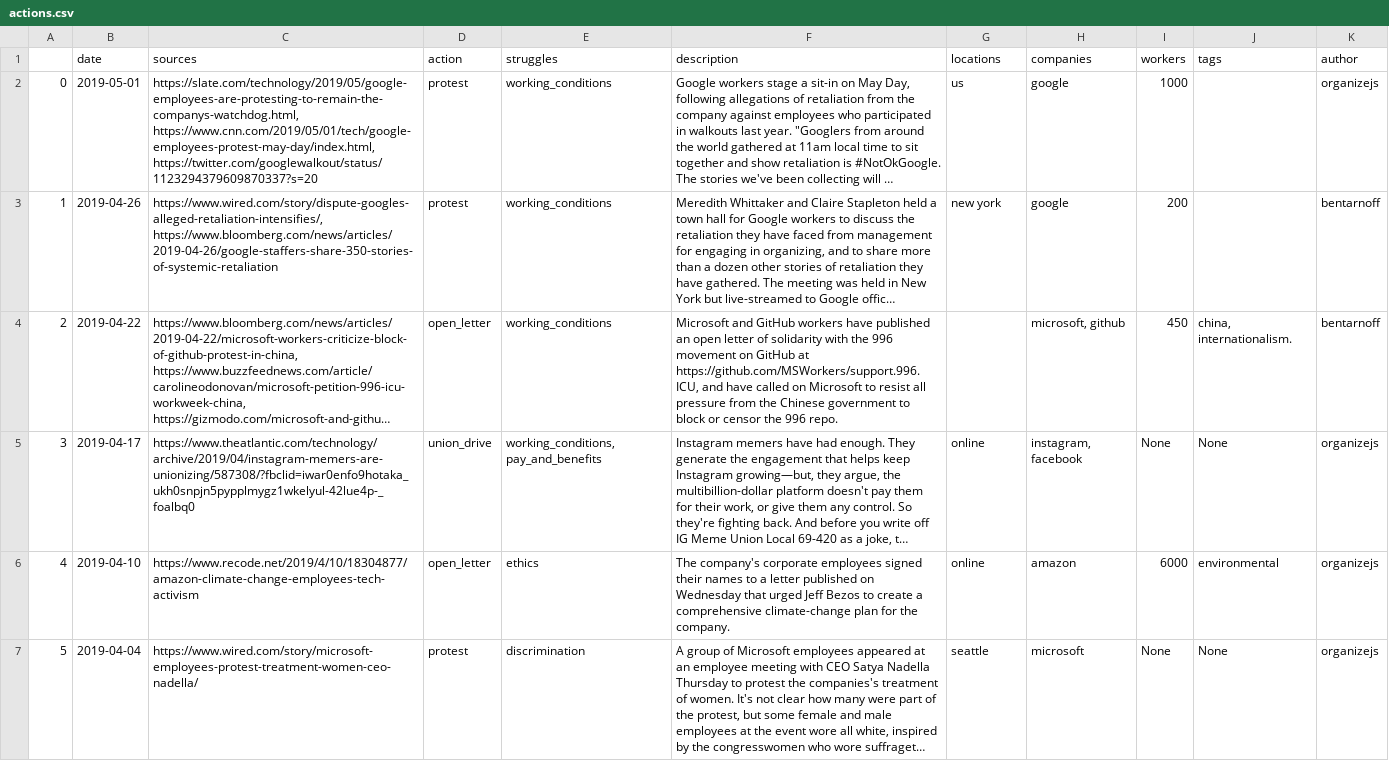
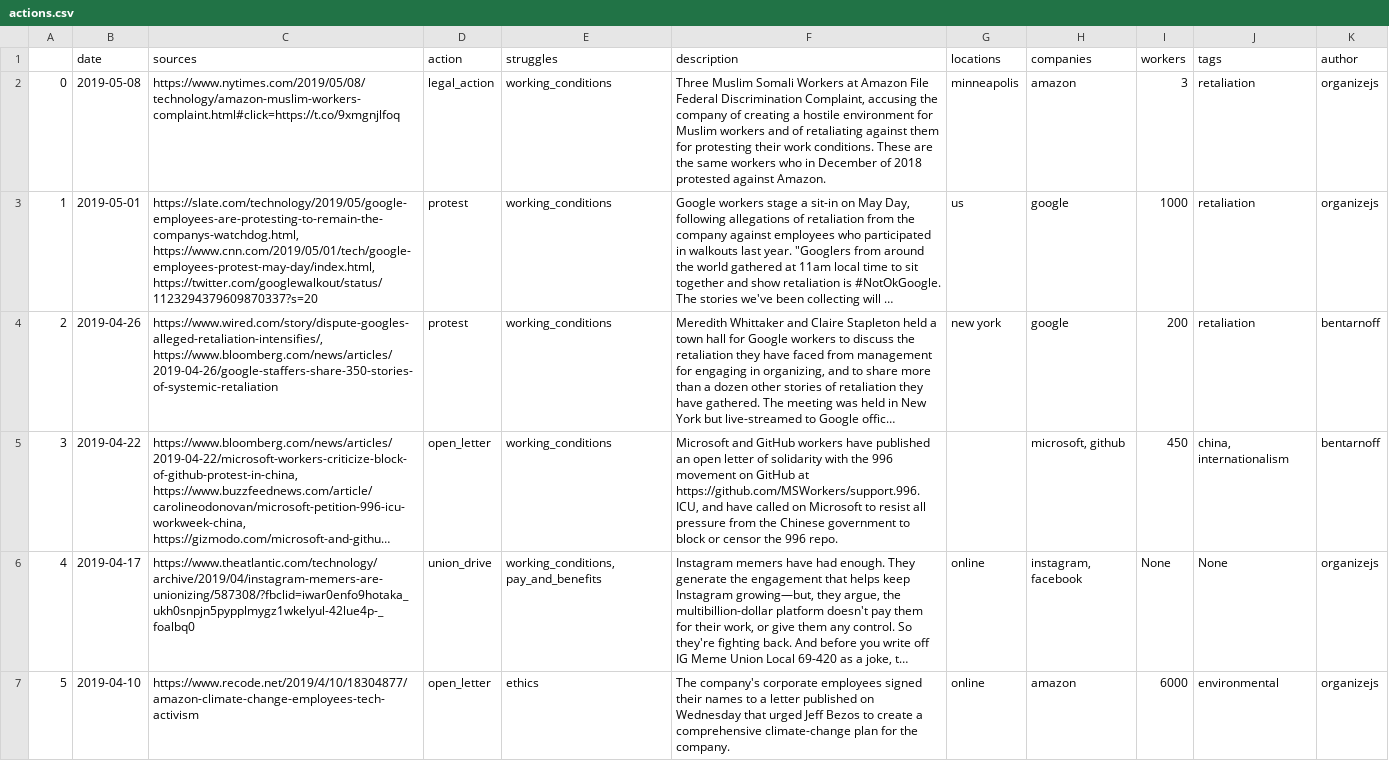
Before and after one commit to collective-action/tech, a CSV file: actions.csv, drawn as a sheet; only a part is shown; the shorter side is filled out with more unchanged rows; long unchanged cells end in …; addresses are those after the commit; the diff names each change by its address in the sheet, - before the commit and + after, or states it on an @@ line.

Commit message:
Auto Update README & actions.csv  ***NO_CI***

```diff
--- a/actions.csv
+++ b/actions.csv
+row 2: 0 | 2019-05-08 | https://www.nytimes.com/2019/05/08/technology/amazon-muslim-workers-complaint.html#click=https://t.co/9xmgnjlfoq | legal_action | working_conditions | Three Muslim Somali Workers at Amazon File Federal Discrimination Complaint, accusing the company of creating a hostile environment for Muslim workers and of retaliating against them for protesting their work conditions. These are the same workers who in December of 2018 protested against Amazon. | minneapolis | amazon | 3 | retaliation | organizejs
@@ column A renumbered from row 3 down @@
-J3:J4 (tags): (empty)
+J3:J4 (tags): retaliation
-J5 (tags): china, internationalism.
+J5 (tags): china, internationalism
```
Also changed, not shown: 1 other file.
